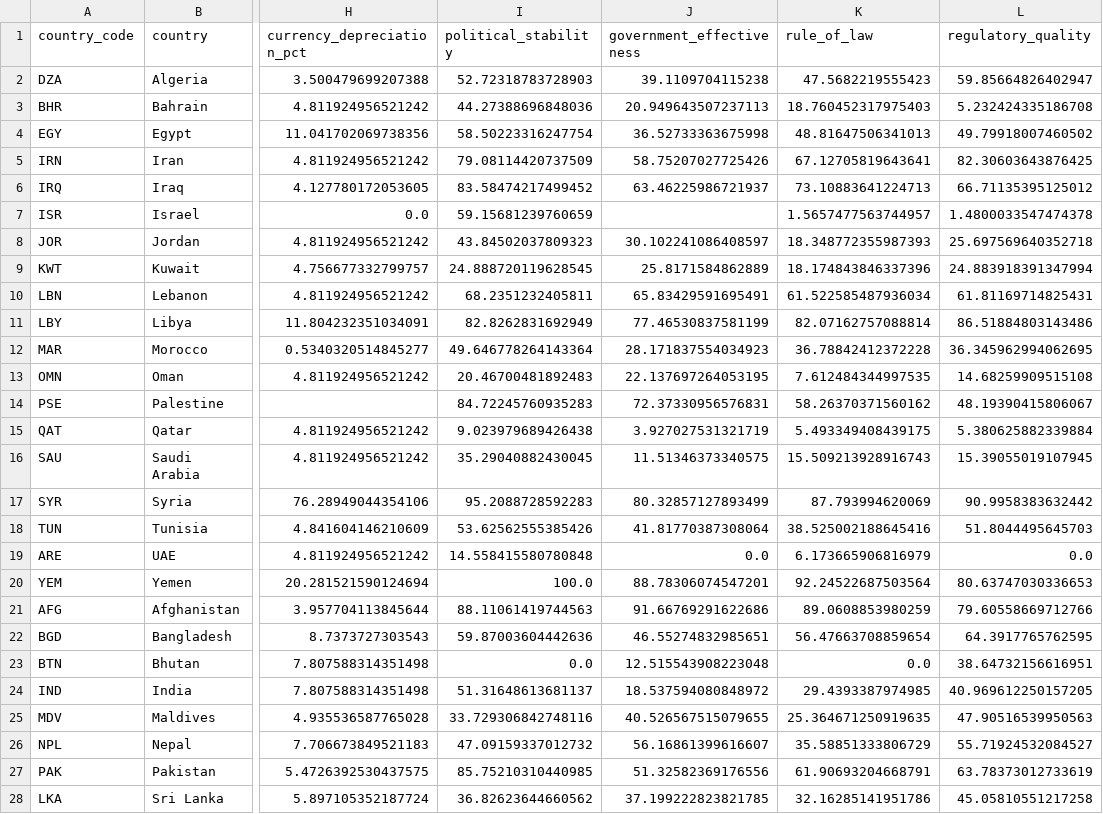
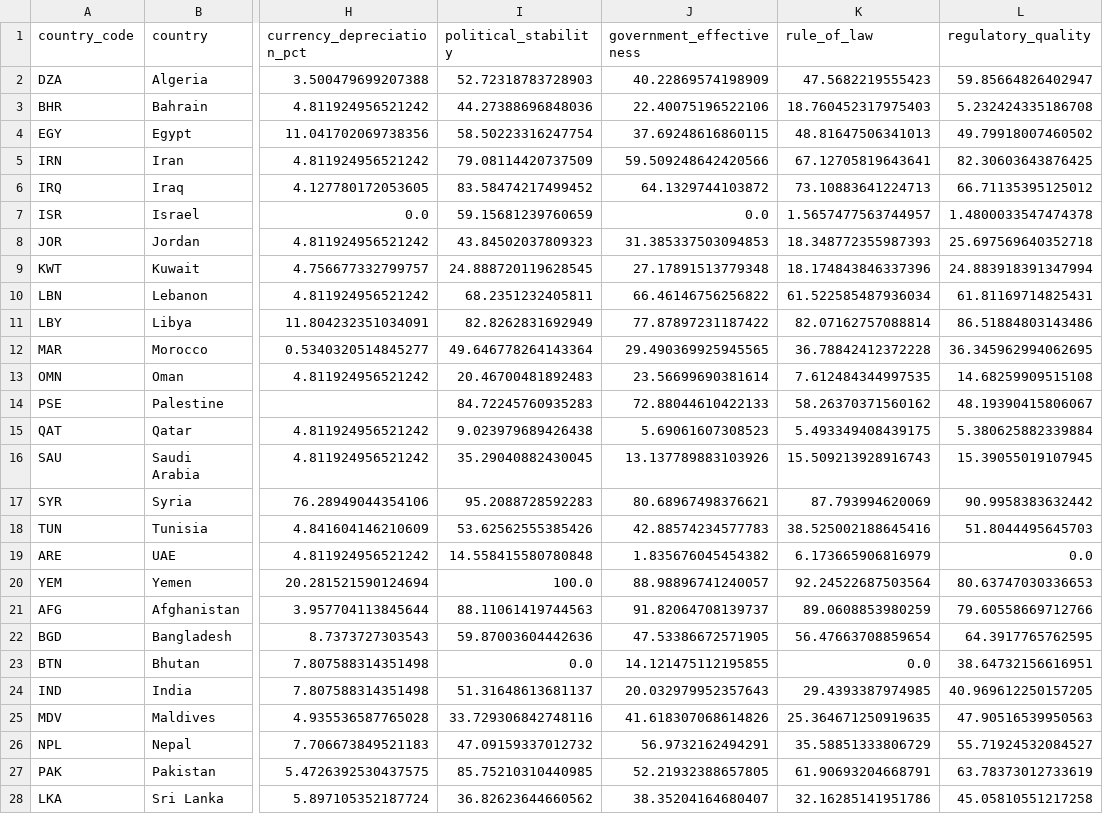
Before and after one commit to rafaywaqar2004-lang/overeign-risk-index, a CSV file: driver_data.csv, drawn as a sheet; only a part is shown, gaps mark what is left out; the diff covers the shown part only; the diff names each change by its address in the sheet, - before the commit and + after, or states it on an @@ line.

```diff
--- a/driver_data.csv
+++ b/driver_data.csv
-J2 (government_effectiveness): 39.1109704115238
+J2 (government_effectiveness): 40.22869574198909
-J3 (government_effectiveness): 20.949643507237113
+J3 (government_effectiveness): 22.40075196522106
-J4 (government_effectiveness): 36.52733363675998
+J4 (government_effectiveness): 37.69248616860115
-J5 (government_effectiveness): 58.75207027725426
+J5 (government_effectiveness): 59.509248642420566
-J6 (government_effectiveness): 63.46225986721937
+J6 (government_effectiveness): 64.1329744103872
-J7 (government_effectiveness): (empty)
+J7 (government_effectiveness): 0.0
-J8 (government_effectiveness): 30.102241086408597
+J8 (government_effectiveness): 31.385337503094853
-J9 (government_effectiveness): 25.8171584862889
+J9 (government_effectiveness): 27.17891513779348
-J10 (government_effectiveness): 65.83429591695491
+J10 (government_effectiveness): 66.46146756256822
-J11 (government_effectiveness): 77.46530837581199
+J11 (government_effectiveness): 77.87897231187422
-J12 (government_effectiveness): 28.171837554034923
+J12 (government_effectiveness): 29.490369925945565
-J13 (government_effectiveness): 22.137697264053195
+J13 (government_effectiveness): 23.56699690381614
-J14 (government_effectiveness): 72.37330956576831
+J14 (government_effectiveness): 72.88044610422133
-J15 (government_effectiveness): 3.927027531321719
+J15 (government_effectiveness): 5.69061607308523
-J16 (government_effectiveness): 11.51346373340575
+J16 (government_effectiveness): 13.137789883103926
-J17 (government_effectiveness): 80.32857127893499
+J17 (government_effectiveness): 80.68967498376621
-J18 (government_effectiveness): 41.81770387308064
+J18 (government_effectiveness): 42.88574234577783
-J19 (government_effectiveness): 0.0
+J19 (government_effectiveness): 1.835676045454382
-J20 (government_effectiveness): 88.78306074547201
+J20 (government_effectiveness): 88.98896741240057
-J21 (government_effectiveness): 91.66769291622686
+J21 (government_effectiveness): 91.82064708139737
-J22 (government_effectiveness): 46.55274832985651
+J22 (government_effectiveness): 47.53386672571905
-J23 (government_effectiveness): 12.515543908223048
+J23 (government_effectiveness): 14.121475112195855
-J24 (government_effectiveness): 18.537594080848972
+J24 (government_effectiveness): 20.032979952357643
-J25 (government_effectiveness): 40.526567515079655
+J25 (government_effectiveness): 41.618307068614826
-J26 (government_effectiveness): 56.16861399616607
+J26 (government_effectiveness): 56.9732162494291
-J27 (government_effectiveness): 51.32582369176556
+J27 (government_effectiveness): 52.21932388657805
-J28 (government_effectiveness): 37.199222823821785
+J28 (government_effectiveness): 38.35204164680407
```
Also changed, not shown: 6 edited cells elsewhere in this file, driver_history.csv, live_sovereign_risk_data.csv, 5 other files.
